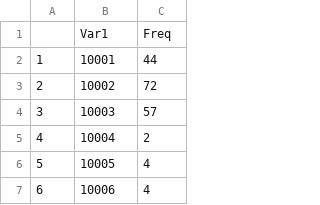
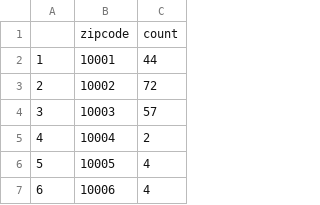
Before and after one commit to TZstatsADS/Spring2018-Project2-Group3, a CSV file: data/market_count.csv, drawn as a sheet; only a part is shown; removed rows and columns are numbered as before the commit, all else as after; the diff names each change by its address in the sheet, - before the commit and + after, or states it on an @@ line.

```diff
--- a/data/market_count.csv
+++ b/data/market_count.csv
-row 1:  | Var1 | Freq
+row 1:  | zipcode | count
```
Also changed, not shown: data/art_count.csv, data/grocery_count.csv, 6 other files.
